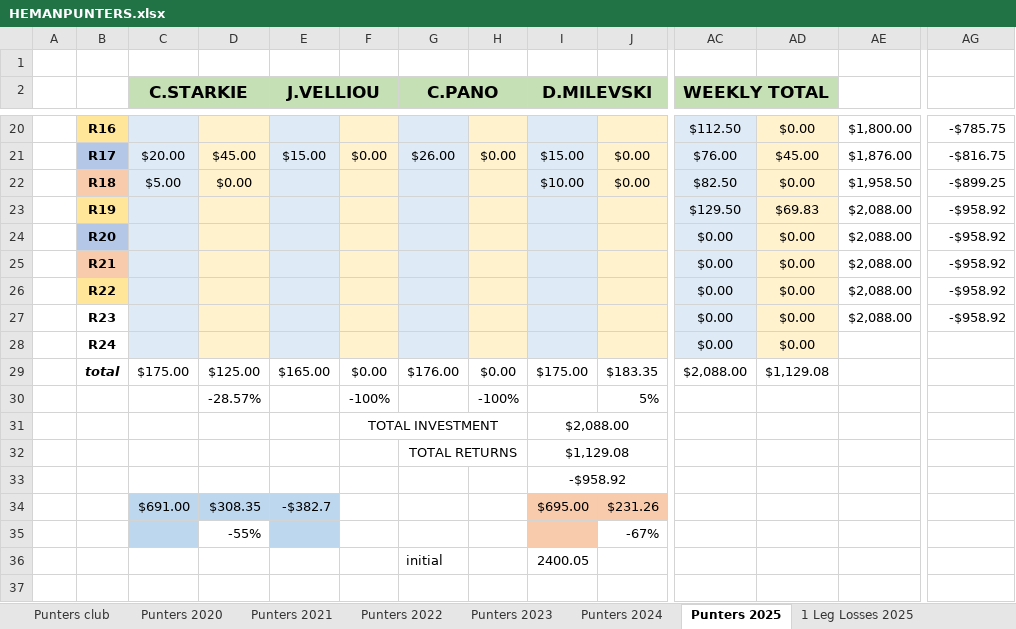
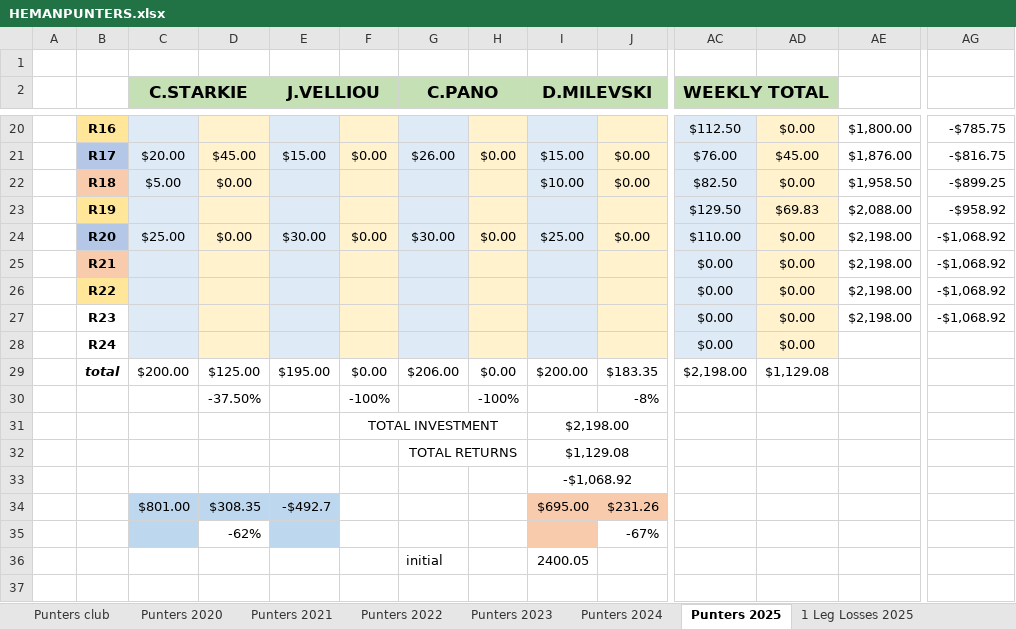
Before and after one commit to BrentonTurnor/seeMore, an Excel workbook: public/Data/HEMANPUNTERS.xlsx, sheet Punters 2025, drawn as a sheet; only a part is shown, gaps mark what is left out; values as stored, in another font and other column widths than the file's, no borders; removed rows and columns are numbered as before the commit, all else as after; rows hold the shown columns only; the diff covers the shown part only; the diff names each change by its address in the sheet, - before the commit and + after, or states it on an @@ line.

Commit message:
Updating Spreadsheet

```diff
--- a/public/Data/HEMANPUNTERS.xlsx (sheet Punters 2025)
+++ b/public/Data/HEMANPUNTERS.xlsx (sheet Punters 2025)
-row 24:  | R20 |  |  |  |  |  |  |  |  | $0.00 | $0.00 | $2,088.00 | -$958.92
+row 24:  | R20 | $25.00 | $0.00 | $30.00 | $0.00 | $30.00 | $0.00 | $25.00 | $0.00 | $110.00 | $0.00 | $2,198.00 | -$1,068.92
-AE25:AE27: $2,088.00
+AE25:AE27: $2,198.00
-AG25:AG27: -$958.92
+AG25:AG27: -$1,068.92
-C29 (C.STARKIE): $175.00
+C29 (C.STARKIE): $200.00
-E29 (J.VELLIOU): $165.00
+E29 (J.VELLIOU): $195.00
-G29 (C.PANO): $176.00
+G29 (C.PANO): $206.00
-I29 (D.MILEVSKI): $175.00
+I29 (D.MILEVSKI): $200.00
-AC29 (WEEKLY TOTAL): $2,088.00
+AC29 (WEEKLY TOTAL): $2,198.00
-D30: -28.57%
+D30: -37.50%
-J30: 5%
+J30: -8%
-I31 (D.MILEVSKI): $2,088.00
+I31 (D.MILEVSKI): $2,198.00
-I33 (D.MILEVSKI): -$958.92
+I33 (D.MILEVSKI): -$1,068.92
-C34 (C.STARKIE): $691.00
+C34 (C.STARKIE): $801.00
-E34 (J.VELLIOU): -$382.7
+E34 (J.VELLIOU): -$492.7
-D35: -55%
+D35: -62%
```
Also changed, not shown: 27 edited cells elsewhere in this sheet, sheet 1 Leg Losses 2025.
